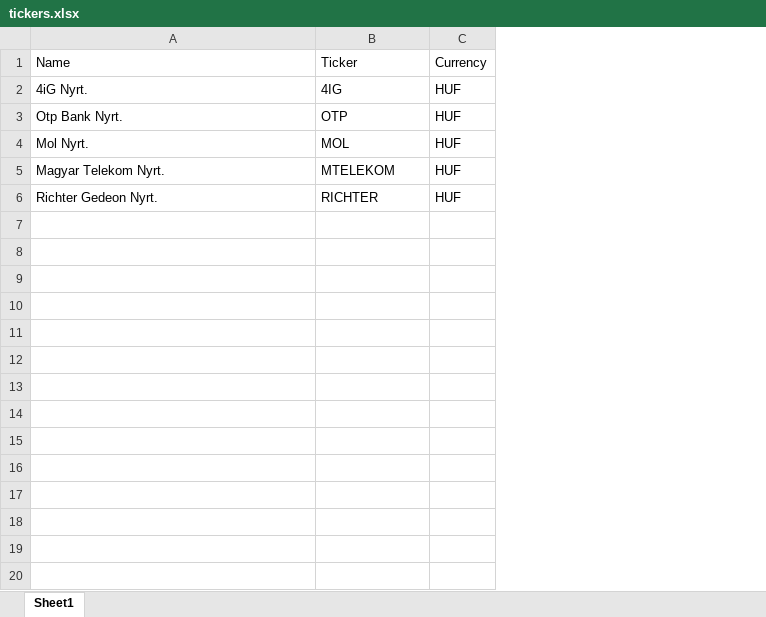
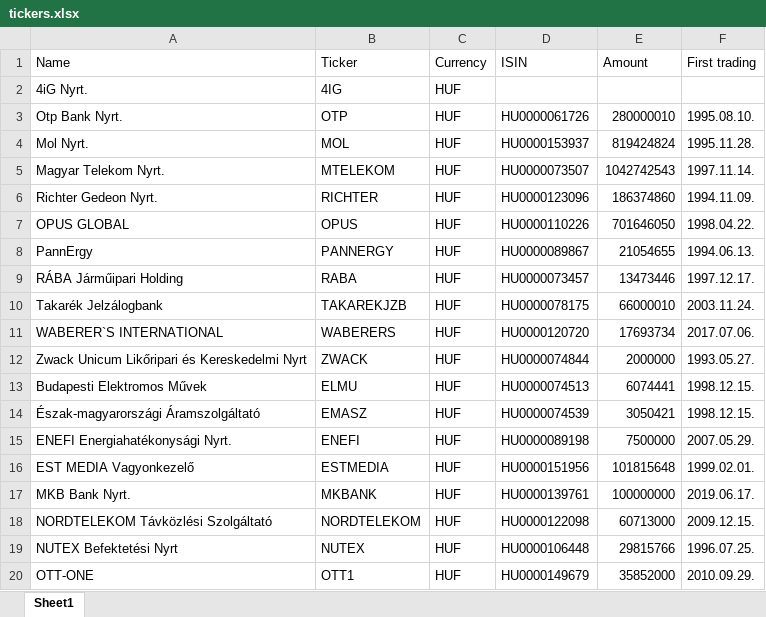
Before and after one commit to diveki/Finance, an Excel workbook: Instruments/tickers.xlsx, sheet Sheet1, drawn as a sheet; only a part is shown; values as stored, in another font and other column widths than the file's, no borders; the diff covers the shown part only; the diff names each change by its address in the sheet, - before the commit and + after, or states it on an @@ line.

Commit message:
tickers modified

```diff
--- a/Instruments/tickers.xlsx (sheet Sheet1)
+++ b/Instruments/tickers.xlsx (sheet Sheet1)
+column D (ISIN), rows 3-6: HU0000061726 | HU0000153937 | HU0000073507 | HU0000123096
+column E (Amount), rows 3-6: 280000010 | 819424824 | 1042742543 | 186374860
+column F (First trading), rows 3-6: 1995.08.10. | 1995.11.28. | 1997.11.14. | 1994.11.09.
+row 7: OPUS GLOBAL | OPUS | HUF | HU0000110226 | 701646050 | 1998.04.22.
+row 8: PannErgy | PANNERGY | HUF | HU0000089867 | 21054655 | 1994.06.13.
+row 9: RÁBA Járműipari Holding | RABA | HUF | HU0000073457 | 13473446 | 1997.12.17.
+row 10: Takarék Jelzálogbank | TAKAREKJZB | HUF | HU0000078175 | 66000010 | 2003.11.24.
+row 11: WABERER`S INTERNATIONAL | WABERERS | HUF | HU0000120720 | 17693734 | 2017.07.06.
+row 12: Zwack Unicum Likőripari és Kereskedelmi Nyrt | ZWACK | HUF | HU0000074844 | 2000000 | 1993.05.27.
+row 13: Budapesti Elektromos Művek | ELMU | HUF | HU0000074513 | 6074441 | 1998.12.15.
+row 14: Észak-magyarországi Áramszolgáltató | EMASZ | HUF | HU0000074539 | 3050421 | 1998.12.15.
+row 15: ENEFI Energiahatékonysági Nyrt. | ENEFI | HUF | HU0000089198 | 7500000 | 2007.05.29.
+row 16: EST MEDIA Vagyonkezelő | ESTMEDIA | HUF | HU0000151956 | 101815648 | 1999.02.01.
+row 17: MKB Bank Nyrt. | MKBANK | HUF | HU0000139761 | 100000000 | 2019.06.17.
+row 18: NORDTELEKOM Távközlési Szolgáltató | NORDTELEKOM | HUF | HU0000122098 | 60713000 | 2009.12.15.
+row 19: NUTEX Befektetési Nyrt | NUTEX | HUF | HU0000106448 | 29815766 | 1996.07.25.
+row 20: OTT-ONE | OTT1 | HUF | HU0000149679 | 35852000 | 2010.09.29.
```
Also changed, not shown: 10 added rows elsewhere in this sheet, 6 other files.
